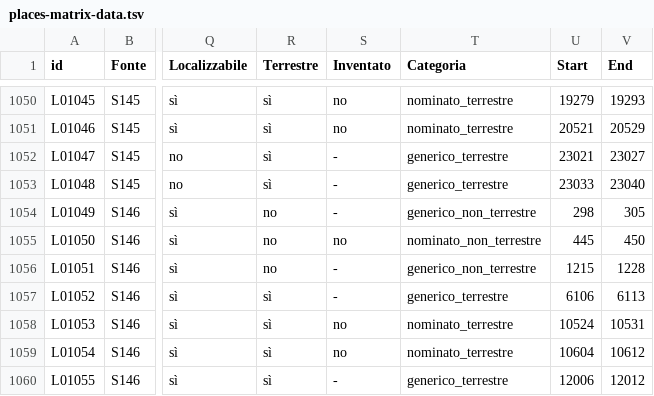
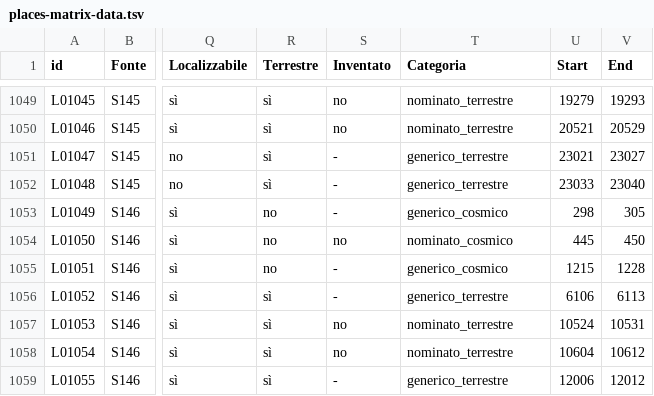
Before and after one commit to densitydesign/atlante-calvino-project, a TSV file: public/places-matrix-data.tsv, drawn as a sheet; only a part is shown, gaps mark what is left out; addresses are those after the commit; the diff covers the shown part only; the diff names each change by its address in the sheet, - before the commit and + after, or states it on an @@ line.

```diff
--- a/public/places-matrix-data.tsv
+++ b/public/places-matrix-data.tsv
-T1053 (Categoria): generico_non_terrestre
+T1053 (Categoria): generico_cosmico
-T1054 (Categoria): nominato_non_terrestre
+T1054 (Categoria): nominato_cosmico
-T1055 (Categoria): generico_non_terrestre
+T1055 (Categoria): generico_cosmico
```
Also changed, not shown: 1 removed row and 65 edited cells elsewhere in this file, 5 other files.
